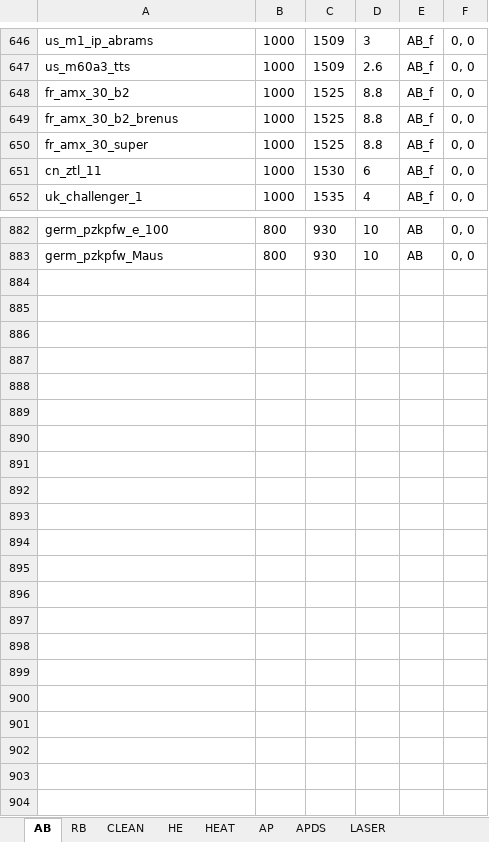
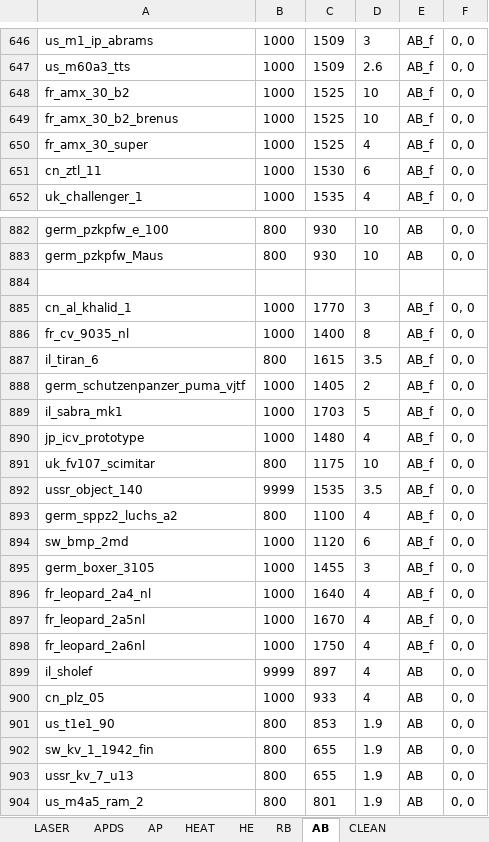
Before and after one commit to ShubbeLeontij/sightgenerator, an Excel workbook: data.xlsx, sheet AB, drawn as a sheet; only a part is shown, gaps mark what is left out; values as stored, in another font and other column widths than the file's, no borders; the diff covers the shown part only; the diff names each change by its address in the sheet, - before the commit and + after, or states it on an @@ line.

```diff
--- a/data.xlsx (sheet AB)
+++ b/data.xlsx (sheet AB)
@@ sheet tab order changed: LASER | APDS | AP | HEAT | HE | RB | AB | CLEAN @@
-D648:D649: 8.8
+D648:D649: 10
-D650: 8.8
+D650: 4
+row 884: (empty)
+row 885: cn_al_khalid_1 | 1000 | 1770 | 3 | AB_f | 0, 0
+row 886: fr_cv_9035_nl | 1000 | 1400 | 8 | AB_f | 0, 0
+row 887: il_tiran_6 | 800 | 1615 | 3.5 | AB_f | 0, 0
+row 888: germ_schutzenpanzer_puma_vjtf | 1000 | 1405 | 2 | AB_f | 0, 0
+row 889: il_sabra_mk1 | 1000 | 1703 | 5 | AB_f | 0, 0
+row 890: jp_icv_prototype | 1000 | 1480 | 4 | AB_f | 0, 0
+row 891: uk_fv107_scimitar | 800 | 1175 | 10 | AB_f | 0, 0
+row 892: ussr_object_140 | 9999 | 1535 | 3.5 | AB_f | 0, 0
+row 893: germ_sppz2_luchs_a2 | 800 | 1100 | 4 | AB_f | 0, 0
+row 894: sw_bmp_2md | 1000 | 1120 | 6 | AB_f | 0, 0
+row 895: germ_boxer_3105 | 1000 | 1455 | 3 | AB_f | 0, 0
+row 896: fr_leopard_2a4_nl | 1000 | 1640 | 4 | AB_f | 0, 0
+row 897: fr_leopard_2a5nl | 1000 | 1670 | 4 | AB_f | 0, 0
+row 898: fr_leopard_2a6nl | 1000 | 1750 | 4 | AB_f | 0, 0
+row 899: il_sholef | 9999 | 897 | 4 | AB | 0, 0
+row 900: cn_plz_05 | 1000 | 933 | 4 | AB | 0, 0
+row 901: us_t1e1_90 | 800 | 853 | 1.9 | AB | 0, 0
+row 902: sw_kv_1_1942_fin | 800 | 655 | 1.9 | AB | 0, 0
+row 903: ussr_kv_7_u13 | 800 | 655 | 1.9 | AB | 0, 0
+row 904: us_m4a5_ram_2 | 800 | 801 | 1.9 | AB | 0, 0
```
Also changed, not shown: 8 edited cells elsewhere in this sheet, sheet RB, sheet APDS, sheet HEAT, sheet AP, sheet LASER, sheet HE, 1 more sheet, 6 other files.
